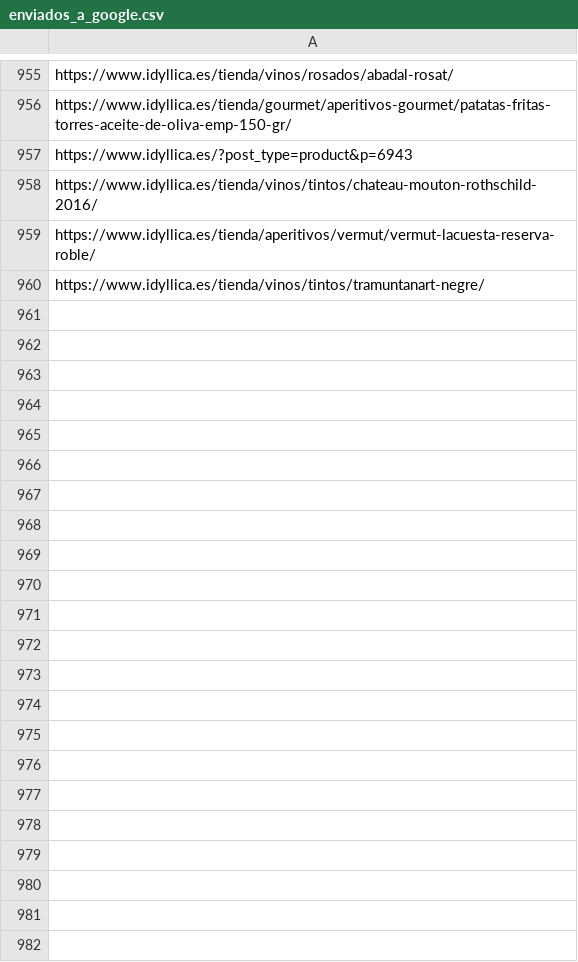
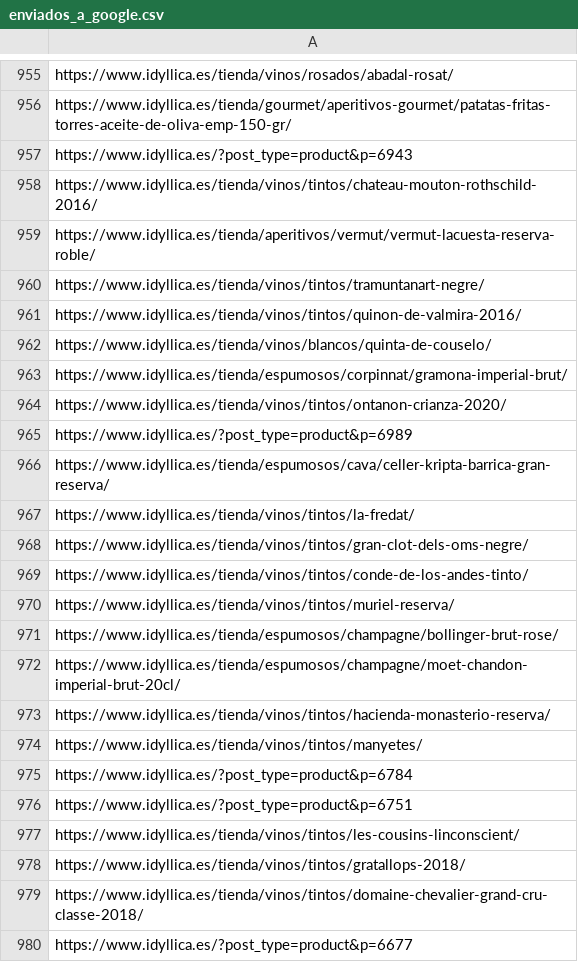
Before and after one commit to jcarrasquet/Seo_Idyllica, a CSV file: enviados_a_google.csv, drawn as a sheet; only a part is shown, gaps mark what is left out; the diff covers the shown part only; the diff names each change by its address in the sheet, - before the commit and + after, or states it on an @@ line.

```diff
--- a/enviados_a_google.csv
+++ b/enviados_a_google.csv
+row 961: https://www.idyllica.es/tienda/vinos/tintos/quinon-de-valmira-2016/
+row 962: https://www.idyllica.es/tienda/vinos/blancos/quinta-de-couselo/
+row 963: https://www.idyllica.es/tienda/espumosos/corpinnat/gramona-imperial-brut/
+row 964: https://www.idyllica.es/tienda/vinos/tintos/ontanon-crianza-2020/
+row 965: https://www.idyllica.es/?post_type=product&p=6989
+row 966: https://www.idyllica.es/tienda/espumosos/cava/celler-kripta-barrica-gran-reserva/
+row 967: https://www.idyllica.es/tienda/vinos/tintos/la-fredat/
+row 968: https://www.idyllica.es/tienda/vinos/tintos/gran-clot-dels-oms-negre/
+row 969: https://www.idyllica.es/tienda/vinos/tintos/conde-de-los-andes-tinto/
+row 970: https://www.idyllica.es/tienda/vinos/tintos/muriel-reserva/
+row 971: https://www.idyllica.es/tienda/espumosos/champagne/bollinger-brut-rose/
+row 972: https://www.idyllica.es/tienda/espumosos/champagne/moet-chandon-imperial-brut-20cl/
+row 973: https://www.idyllica.es/tienda/vinos/tintos/hacienda-monasterio-reserva/
+row 974: https://www.idyllica.es/tienda/vinos/tintos/manyetes/
+row 975: https://www.idyllica.es/?post_type=product&p=6784
+row 976: https://www.idyllica.es/?post_type=product&p=6751
+row 977: https://www.idyllica.es/tienda/vinos/tintos/les-cousins-linconscient/
+row 978: https://www.idyllica.es/tienda/vinos/tintos/gratallops-2018/
+row 979: https://www.idyllica.es/tienda/vinos/tintos/domaine-chevalier-grand-cru-classe-2018/
+row 980: https://www.idyllica.es/?post_type=product&p=6677
```
Also changed, not shown: 10 added rows elsewhere in this file, 1 other file.
